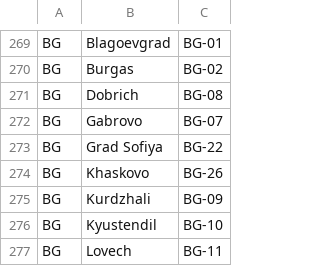
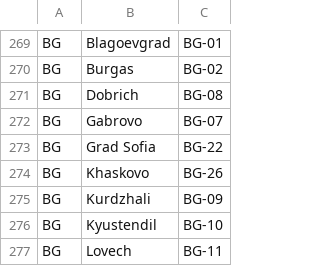
Before and after one commit to Recruitee/iso3166ex, a CSV file: priv/ISO_3166-2.csv, drawn as a sheet; only a part is shown, gaps mark what is left out.

Commit message:
Fix BG region name #DV-7490

```diff
--- a/priv/ISO_3166-2.csv
+++ b/priv/ISO_3166-2.csv
@@ -272,3 +272,3 @@
 "BG","Gabrovo","BG-07"
-"BG","Grad Sofiya","BG-22"
+"BG","Grad Sofia","BG-22"
 "BG","Khaskovo","BG-26"
```
